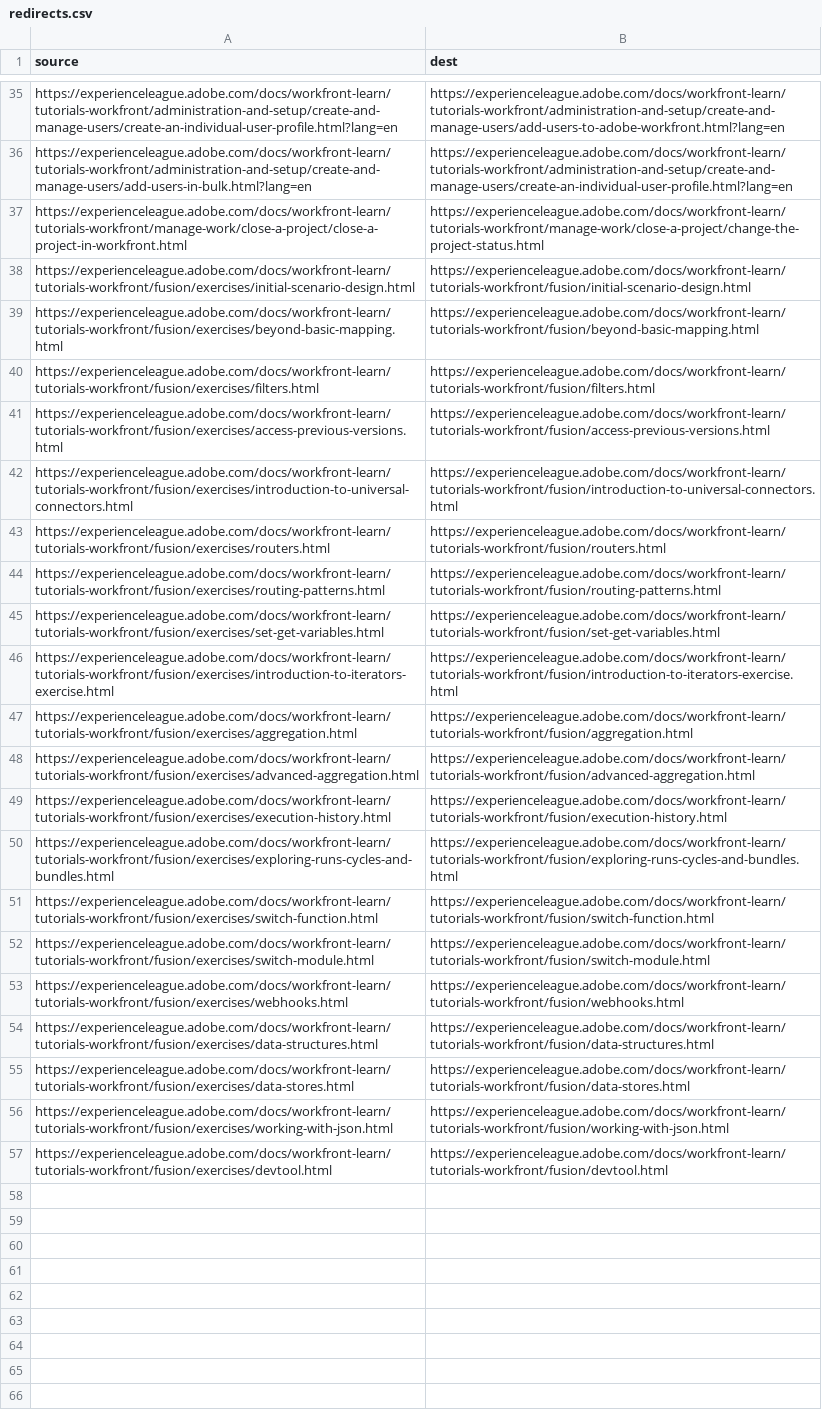
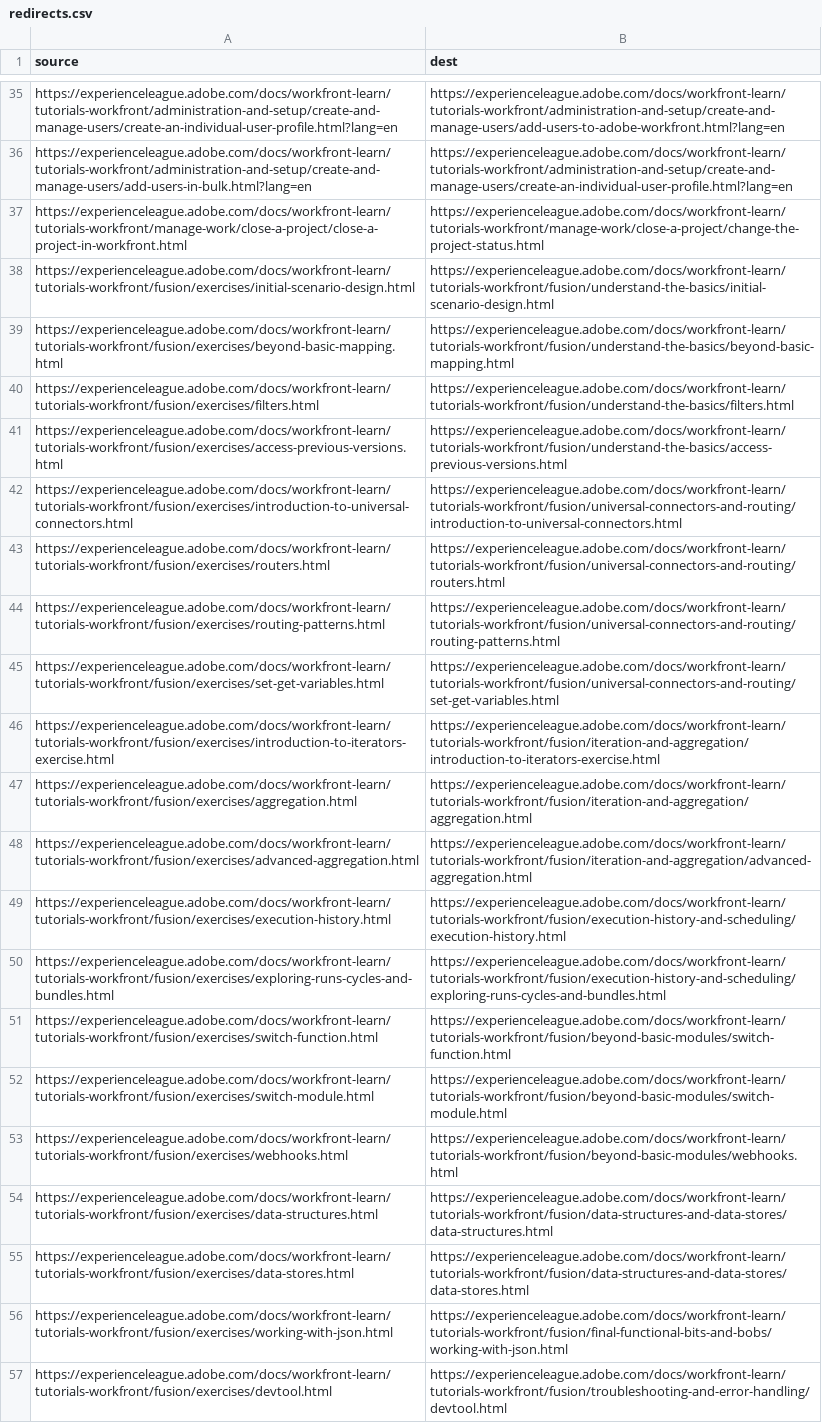
Before and after one commit to AdobeDocs/workfront-learn.es-ES, a CSV file: redirects.csv, drawn as a sheet; only a part is shown, gaps mark what is left out; the diff names each change by its address in the sheet, - before the commit and + after, or states it on an @@ line.

Commit message:
Sync non localizable files for core commit d0aaa2df32cb80a19168298d14d49bd0103cc6d8

```diff
--- a/redirects.csv
+++ b/redirects.csv
-B38 (dest): https://experienceleague.adobe.com/docs/workfront-learn/tutorials-workfront/fusion/initial-scenario-design.html
+B38 (dest): https://experienceleague.adobe.com/docs/workfront-learn/tutorials-workfront/fusion/understand-the-basics/initial-scenario-design.html
-B39 (dest): https://experienceleague.adobe.com/docs/workfront-learn/tutorials-workfront/fusion/beyond-basic-mapping.html
+B39 (dest): https://experienceleague.adobe.com/docs/workfront-learn/tutorials-workfront/fusion/understand-the-basics/beyond-basic-mapping.html
-B40 (dest): https://experienceleague.adobe.com/docs/workfront-learn/tutorials-workfront/fusion/filters.html
+B40 (dest): https://experienceleague.adobe.com/docs/workfront-learn/tutorials-workfront/fusion/understand-the-basics/filters.html
-B41 (dest): https://experienceleague.adobe.com/docs/workfront-learn/tutorials-workfront/fusion/access-previous-versions.html
+B41 (dest): https://experienceleague.adobe.com/docs/workfront-learn/tutorials-workfront/fusion/understand-the-basics/access-previous-versions.html
-B42 (dest): https://experienceleague.adobe.com/docs/workfront-learn/tutorials-workfront/fusion/introduction-to-universal-connectors.html
+B42 (dest): https://experienceleague.adobe.com/docs/workfront-learn/tutorials-workfront/fusion/universal-connectors-and-routing/introduction-to-universal-connectors.html
-B43 (dest): https://experienceleague.adobe.com/docs/workfront-learn/tutorials-workfront/fusion/routers.html
+B43 (dest): https://experienceleague.adobe.com/docs/workfront-learn/tutorials-workfront/fusion/universal-connectors-and-routing/routers.html
-B44 (dest): https://experienceleague.adobe.com/docs/workfront-learn/tutorials-workfront/fusion/routing-patterns.html
+B44 (dest): https://experienceleague.adobe.com/docs/workfront-learn/tutorials-workfront/fusion/universal-connectors-and-routing/routing-patterns.html
-B45 (dest): https://experienceleague.adobe.com/docs/workfront-learn/tutorials-workfront/fusion/set-get-variables.html
+B45 (dest): https://experienceleague.adobe.com/docs/workfront-learn/tutorials-workfront/fusion/universal-connectors-and-routing/set-get-variables.html
-B46 (dest): https://experienceleague.adobe.com/docs/workfront-learn/tutorials-workfront/fusion/introduction-to-iterators-exercise.html
+B46 (dest): https://experienceleague.adobe.com/docs/workfront-learn/tutorials-workfront/fusion/iteration-and-aggregation/introduction-to-iterators-exercise.html
-B47 (dest): https://experienceleague.adobe.com/docs/workfront-learn/tutorials-workfront/fusion/aggregation.html
+B47 (dest): https://experienceleague.adobe.com/docs/workfront-learn/tutorials-workfront/fusion/iteration-and-aggregation/aggregation.html
-B48 (dest): https://experienceleague.adobe.com/docs/workfront-learn/tutorials-workfront/fusion/advanced-aggregation.html
+B48 (dest): https://experienceleague.adobe.com/docs/workfront-learn/tutorials-workfront/fusion/iteration-and-aggregation/advanced-aggregation.html
-B49 (dest): https://experienceleague.adobe.com/docs/workfront-learn/tutorials-workfront/fusion/execution-history.html
+B49 (dest): https://experienceleague.adobe.com/docs/workfront-learn/tutorials-workfront/fusion/execution-history-and-scheduling/execution-history.html
-B50 (dest): https://experienceleague.adobe.com/docs/workfront-learn/tutorials-workfront/fusion/exploring-runs-cycles-and-bundles.html
+B50 (dest): https://experienceleague.adobe.com/docs/workfront-learn/tutorials-workfront/fusion/execution-history-and-scheduling/exploring-runs-cycles-and-bundles.html
-B51 (dest): https://experienceleague.adobe.com/docs/workfront-learn/tutorials-workfront/fusion/switch-function.html
+B51 (dest): https://experienceleague.adobe.com/docs/workfront-learn/tutorials-workfront/fusion/beyond-basic-modules/switch-function.html
-B52 (dest): https://experienceleague.adobe.com/docs/workfront-learn/tutorials-workfront/fusion/switch-module.html
+B52 (dest): https://experienceleague.adobe.com/docs/workfront-learn/tutorials-workfront/fusion/beyond-basic-modules/switch-module.html
-B53 (dest): https://experienceleague.adobe.com/docs/workfront-learn/tutorials-workfront/fusion/webhooks.html
+B53 (dest): https://experienceleague.adobe.com/docs/workfront-learn/tutorials-workfront/fusion/beyond-basic-modules/webhooks.html
-B54 (dest): https://experienceleague.adobe.com/docs/workfront-learn/tutorials-workfront/fusion/data-structures.html
+B54 (dest): https://experienceleague.adobe.com/docs/workfront-learn/tutorials-workfront/fusion/data-structures-and-data-stores/data-structures.html
-B55 (dest): https://experienceleague.adobe.com/docs/workfront-learn/tutorials-workfront/fusion/data-stores.html
+B55 (dest): https://experienceleague.adobe.com/docs/workfront-learn/tutorials-workfront/fusion/data-structures-and-data-stores/data-stores.html
-B56 (dest): https://experienceleague.adobe.com/docs/workfront-learn/tutorials-workfront/fusion/working-with-json.html
+B56 (dest): https://experienceleague.adobe.com/docs/workfront-learn/tutorials-workfront/fusion/final-functional-bits-and-bobs/working-with-json.html
-B57 (dest): https://experienceleague.adobe.com/docs/workfront-learn/tutorials-workfront/fusion/devtool.html
+B57 (dest): https://experienceleague.adobe.com/docs/workfront-learn/tutorials-workfront/fusion/troubleshooting-and-error-handling/devtool.html
```
